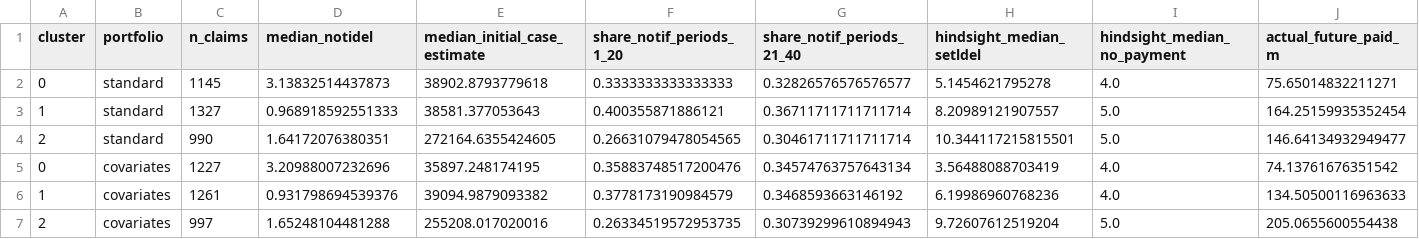
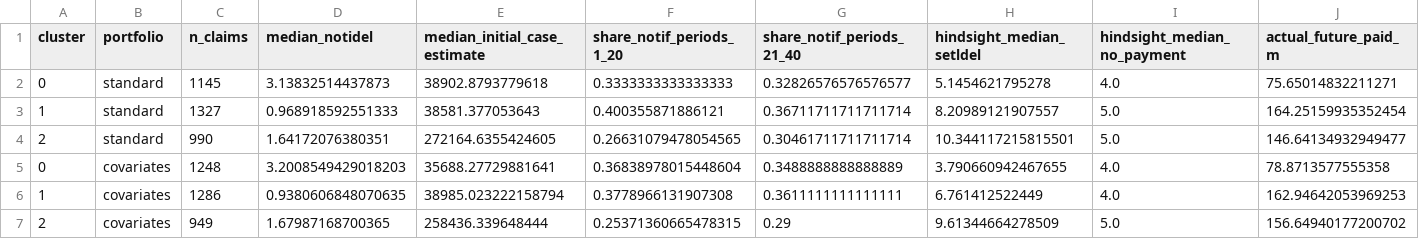
Before and after one commit to Linchenpal/mlr-clustering-reserving, a CSV file: reports/tables/cluster_profiles_notification_V40.csv, drawn as a sheet; only a part is shown; removed rows and columns are numbered as before the commit, all else as after; rows hold the shown columns only; the diff names each change by its address in the sheet, - before the commit and + after, or states it on an @@ line.

```diff
--- a/reports/tables/cluster_profiles_notification_V40.csv
+++ b/reports/tables/cluster_profiles_notification_V40.csv
-row 5: 0 | covariates | 1227 | 3.20988007232696 | 35897.248174195 | 0.35883748517200476 | 0.34574763757643134 | 3.56488088703419 | 4.0 | 74.13761676351542
-row 6: 1 | covariates | 1261 | 0.931798694539376 | 39094.9879093382 | 0.3778173190984579 | 0.3468593663146192 | 6.19986960768236 | 4.0 | 134.50500116963633
-row 7: 2 | covariates | 997 | 1.65248104481288 | 255208.017020016 | 0.26334519572953735 | 0.30739299610894943 | 9.72607612519204 | 5.0 | 205.0655600554438
+row 5: 0 | covariates | 1248 | 3.2008549429018203 | 35688.27729881641 | 0.36838978015448604 | 0.3488888888888889 | 3.790660942467655 | 4.0 | 78.8713577555358
+row 6: 1 | covariates | 1286 | 0.9380606848070635 | 38985.023222158794 | 0.3778966131907308 | 0.3611111111111111 | 6.761412522449 | 4.0 | 162.94642053969253
+row 7: 2 | covariates | 949 | 1.67987168700365 | 258436.339648444 | 0.25371360665478315 | 0.29 | 9.61344664278509 | 5.0 | 156.64940177200702
```
Also changed, not shown: reports/tables/backtest_rbns_cl.csv, reports/tables/backtest_summary.csv, 35 other files.
